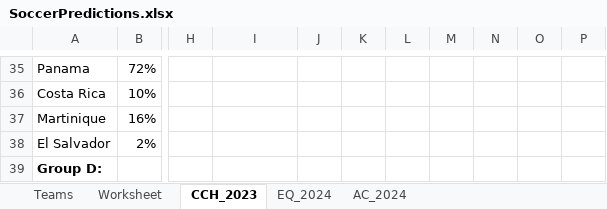
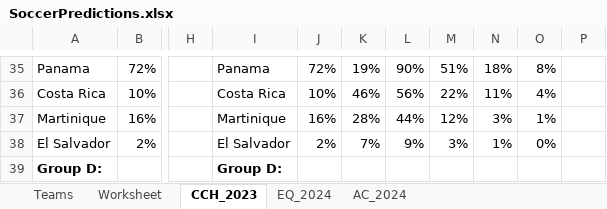
Before and after one commit to heshammourad/soccer-predictions, an Excel workbook: SoccerPredictions.xlsx, sheet CCH_2023, drawn as a sheet; only a part is shown, gaps mark what is left out; values as stored, in another font and other column widths than the file's, no borders; conditional formats not drawn; the diff covers the shown part only; the diff names each change by its address in the sheet, - before the commit and + after, or states it on an @@ line.

```diff
--- a/SoccerPredictions.xlsx (sheet CCH_2023)
+++ b/SoccerPredictions.xlsx (sheet CCH_2023)
-I35: (empty)
+I35: Panama
-J35: (empty)
+J35: 72%
-K35: (empty)
+K35: 19%
-L35: (empty)
+L35: 90%
-M35: (empty)
+M35: 51%
-N35: (empty)
+N35: 18%
-O35: (empty)
+O35: 8%
-I36: (empty)
+I36: Costa Rica
-J36: (empty)
+J36: 10%
-K36: (empty)
+K36: 46%
-L36: (empty)
+L36: 56%
-M36: (empty)
+M36: 22%
-N36: (empty)
+N36: 11%
-O36: (empty)
+O36: 4%
-I37: (empty)
+I37: Martinique
-J37: (empty)
+J37: 16%
-K37: (empty)
+K37: 28%
-L37: (empty)
+L37: 44%
-M37: (empty)
+M37: 12%
-N37: (empty)
+N37: 3%
-O37: (empty)
+O37: 1%
-I38: (empty)
+I38: El Salvador
-J38: (empty)
+J38: 2%
-K38: (empty)
+K38: 7%
-L38: (empty)
+L38: 9%
-M38: (empty)
+M38: 3%
-N38: (empty)
+N38: 1%
-O38: (empty)
+O38: 0%
-I39: (empty)
+I39: Group D:
```
Also changed, not shown: 94 edited cells elsewhere in this sheet, 3 other files.
